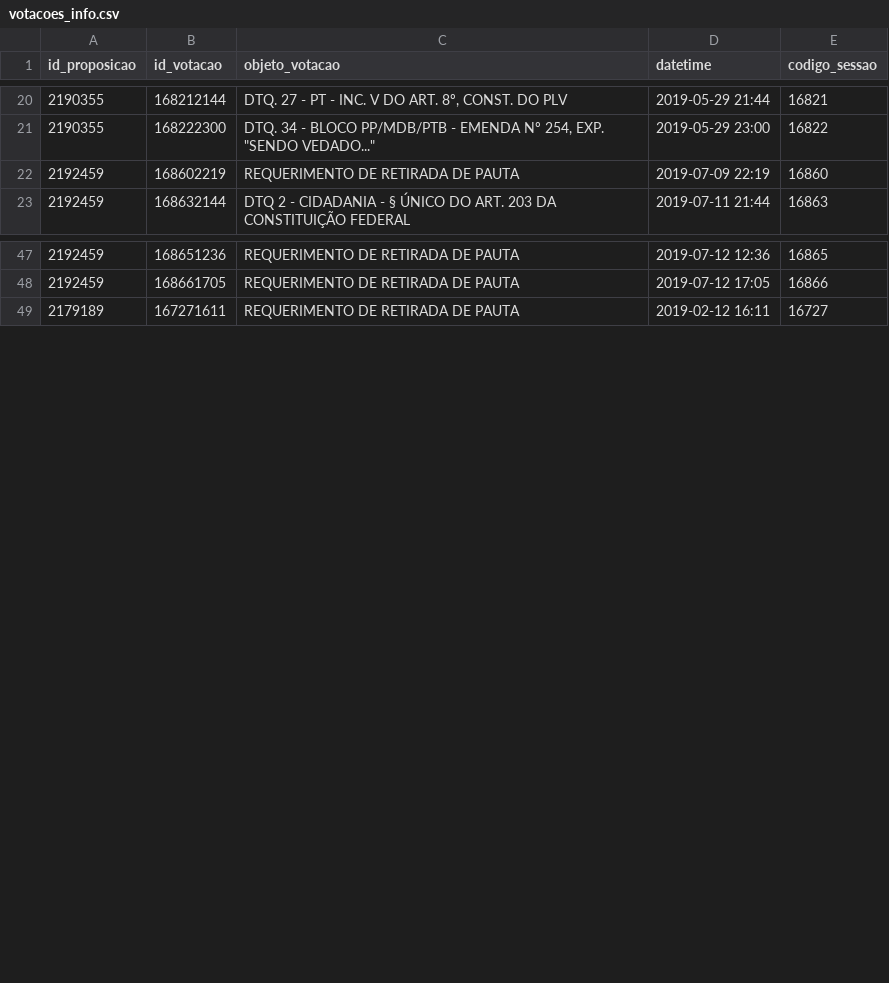
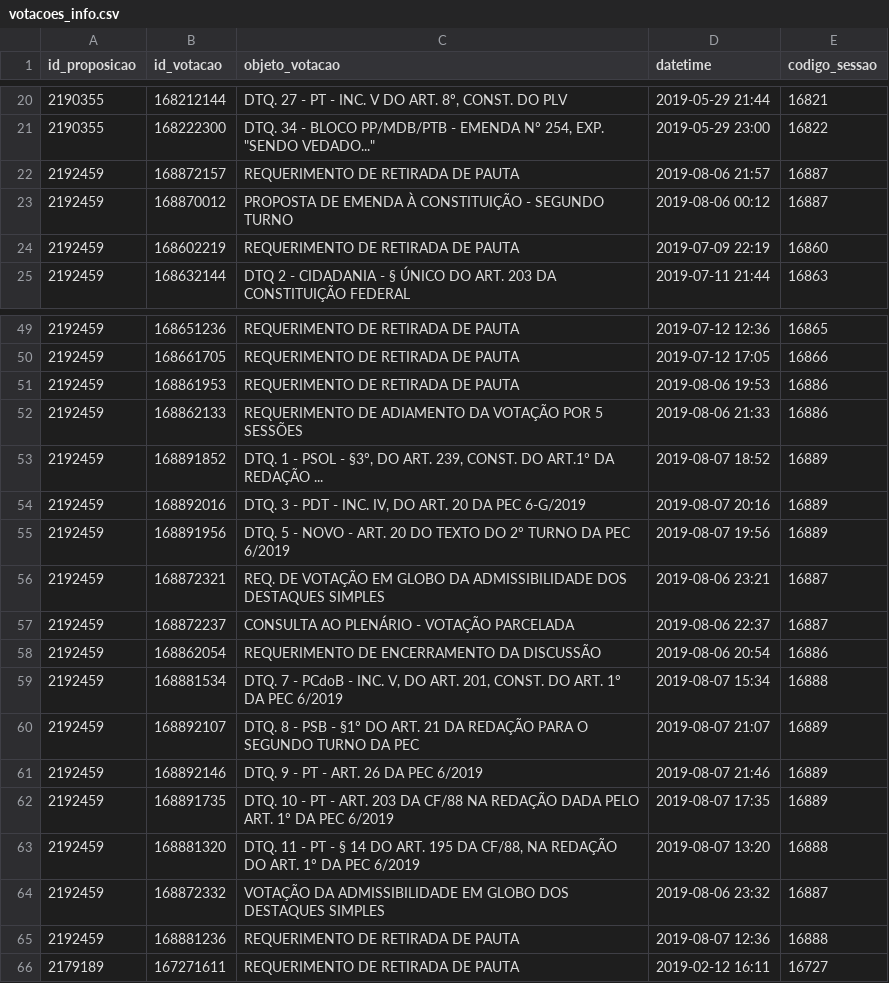
Before and after one commit to parlametria/perfil-parlamentar-dados, a CSV file: crawler/raw_data/votacoes_info.csv, drawn as a sheet; only a part is shown, gaps mark what is left out; the diff names each change by its address in the sheet, - before the commit and + after, or states it on an @@ line.

```diff
--- a/crawler/raw_data/votacoes_info.csv
+++ b/crawler/raw_data/votacoes_info.csv
+row 22: 2192459 | 168872157 | REQUERIMENTO DE RETIRADA DE PAUTA | 2019-08-06 21:57 | 16887
+row 23: 2192459 | 168870012 | PROPOSTA DE EMENDA À CONSTITUIÇÃO - SEGUNDO TURNO | 2019-08-06 00:12 | 16887
+row 51: 2192459 | 168861953 | REQUERIMENTO DE RETIRADA DE PAUTA | 2019-08-06 19:53 | 16886
+row 52: 2192459 | 168862133 | REQUERIMENTO DE ADIAMENTO DA VOTAÇÃO POR 5 SESSÕES | 2019-08-06 21:33 | 16886
+row 53: 2192459 | 168891852 | DTQ. 1 - PSOL - §3º, DO ART. 239, CONST. DO ART.1º DA REDAÇÃO ... | 2019-08-07 18:52 | 16889
+row 54: 2192459 | 168892016 | DTQ. 3 - PDT - INC. IV, DO ART. 20 DA PEC 6-G/2019 | 2019-08-07 20:16 | 16889
+row 55: 2192459 | 168891956 | DTQ. 5 - NOVO - ART. 20 DO TEXTO DO 2º TURNO DA PEC 6/2019 | 2019-08-07 19:56 | 16889
+row 56: 2192459 | 168872321 | REQ. DE VOTAÇÃO EM GLOBO DA ADMISSIBILIDADE DOS DESTAQUES SIMPLES | 2019-08-06 23:21 | 16887
+row 57: 2192459 | 168872237 | CONSULTA AO PLENÁRIO - VOTAÇÃO PARCELADA | 2019-08-06 22:37 | 16887
+row 58: 2192459 | 168862054 | REQUERIMENTO DE ENCERRAMENTO DA DISCUSSÃO | 2019-08-06 20:54 | 16886
+row 59: 2192459 | 168881534 | DTQ. 7 - PCdoB - INC. V, DO ART. 201, CONST. DO ART. 1º DA PEC 6/2019 | 2019-08-07 15:34 | 16888
+row 60: 2192459 | 168892107 | DTQ. 8 - PSB - §1º DO ART. 21 DA REDAÇÃO PARA O SEGUNDO TURNO DA PEC | 2019-08-07 21:07 | 16889
+row 61: 2192459 | 168892146 | DTQ. 9 - PT - ART. 26 DA PEC 6/2019 | 2019-08-07 21:46 | 16889
+row 62: 2192459 | 168891735 | DTQ. 10 - PT - ART. 203 DA CF/88 NA REDAÇÃO DADA PELO ART. 1º DA PEC 6/2019 | 2019-08-07 17:35 | 16889
+row 63: 2192459 | 168881320 | DTQ. 11 - PT - § 14 DO ART. 195 DA CF/88, NA REDAÇÃO DO ART. 1º DA PEC 6/2019 | 2019-08-07 13:20 | 16888
+row 64: 2192459 | 168872332 | VOTAÇÃO DA ADMISSIBILIDADE EM GLOBO DOS DESTAQUES SIMPLES | 2019-08-06 23:32 | 16887
+row 65: 2192459 | 168881236 | REQUERIMENTO DE RETIRADA DE PAUTA | 2019-08-07 12:36 | 16888
```
Also changed, not shown: bd/data/composicao_comissoes.csv, bd/data/votacoes.csv, 13 other files.
